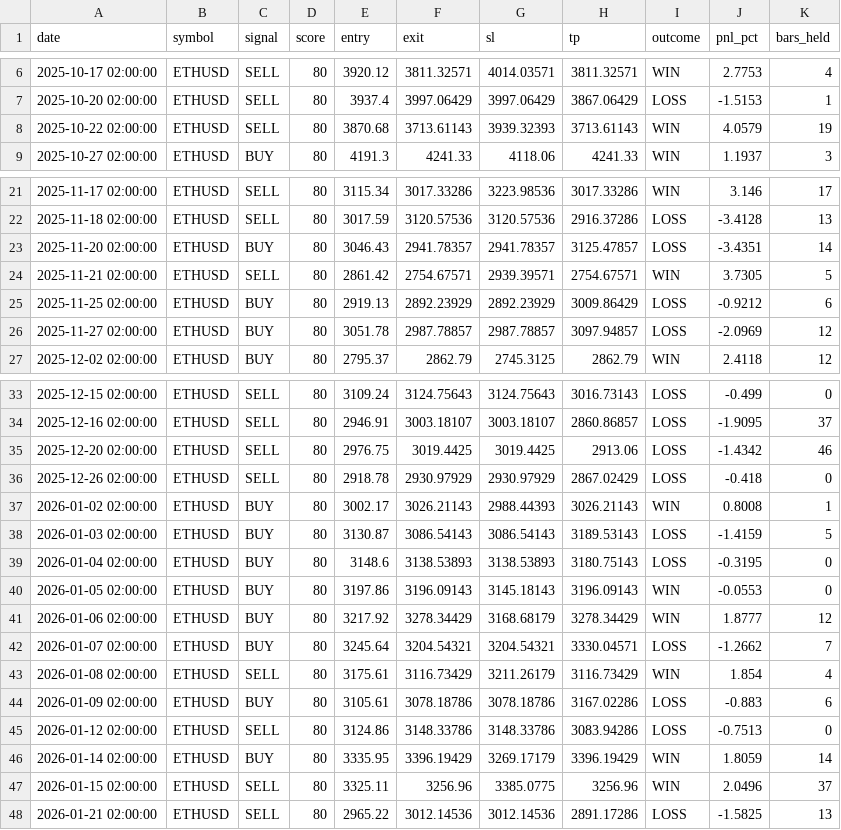
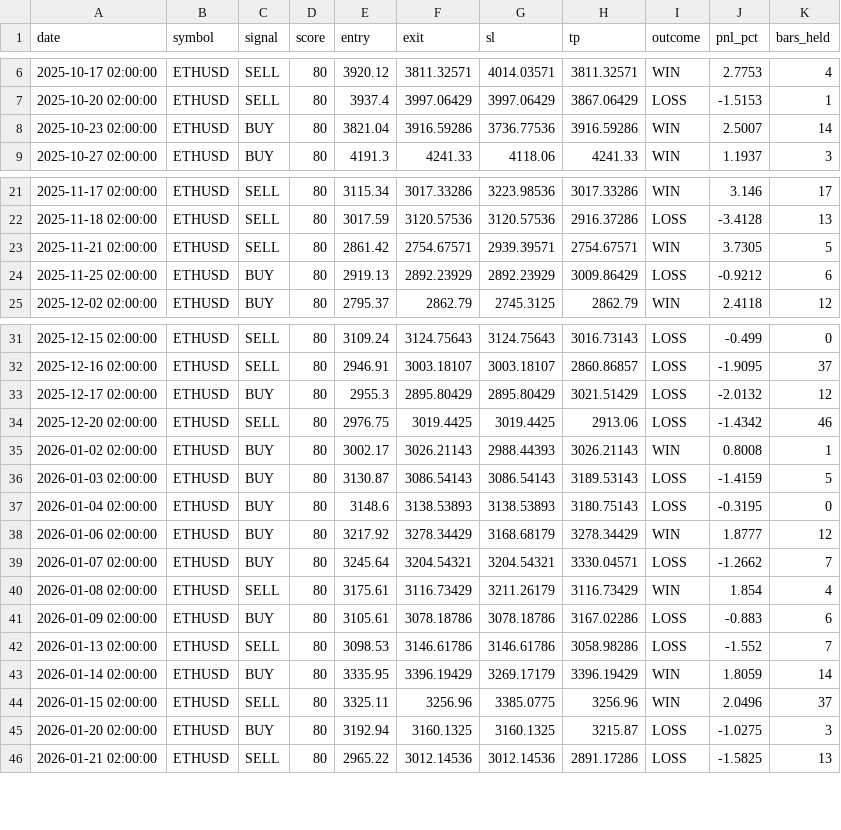
Before and after one commit to bitsureteddy-blip/teddy-bot-v2, a CSV file: backtest_ETHUSD_1h.csv, drawn as a sheet; only a part is shown, gaps mark what is left out; removed rows and columns are numbered as before the commit, all else as after; the diff covers the shown part only; the diff names each change by its address in the sheet, - before the commit and + after, or states it on an @@ line.

```diff
--- a/backtest_ETHUSD_1h.csv
+++ b/backtest_ETHUSD_1h.csv
-row 8: 2025-10-22 02:00:00 | ETHUSD | SELL | 80 | 3870.68 | 3713.61143 | 3939.32393 | 3713.61143 | WIN | 4.0579 | 19
+row 8: 2025-10-23 02:00:00 | ETHUSD | BUY | 80 | 3821.04 | 3916.59286 | 3736.77536 | 3916.59286 | WIN | 2.5007 | 14
-row 23: 2025-11-20 02:00:00 | ETHUSD | BUY | 80 | 3046.43 | 2941.78357 | 2941.78357 | 3125.47857 | LOSS | -3.4351 | 14
-row 26: 2025-11-27 02:00:00 | ETHUSD | BUY | 80 | 3051.78 | 2987.78857 | 2987.78857 | 3097.94857 | LOSS | -2.0969 | 12
+row 33: 2025-12-17 02:00:00 | ETHUSD | BUY | 80 | 2955.3 | 2895.80429 | 2895.80429 | 3021.51429 | LOSS | -2.0132 | 12
-row 36: 2025-12-26 02:00:00 | ETHUSD | SELL | 80 | 2918.78 | 2930.97929 | 2930.97929 | 2867.02429 | LOSS | -0.418 | 0
-row 40: 2026-01-05 02:00:00 | ETHUSD | BUY | 80 | 3197.86 | 3196.09143 | 3145.18143 | 3196.09143 | WIN | -0.0553 | 0
-row 45: 2026-01-12 02:00:00 | ETHUSD | SELL | 80 | 3124.86 | 3148.33786 | 3148.33786 | 3083.94286 | LOSS | -0.7513 | 0
+row 42: 2026-01-13 02:00:00 | ETHUSD | SELL | 80 | 3098.53 | 3146.61786 | 3146.61786 | 3058.98286 | LOSS | -1.552 | 7
+row 45: 2026-01-20 02:00:00 | ETHUSD | BUY | 80 | 3192.94 | 3160.1325 | 3160.1325 | 3215.87 | LOSS | -1.0275 | 3
```
Also changed, not shown: 4 added rows and 3 removed rows elsewhere in this file, backtest_AUDUSD_1h.csv, backtest_BTCUSD_1h.csv, 3 other files.
